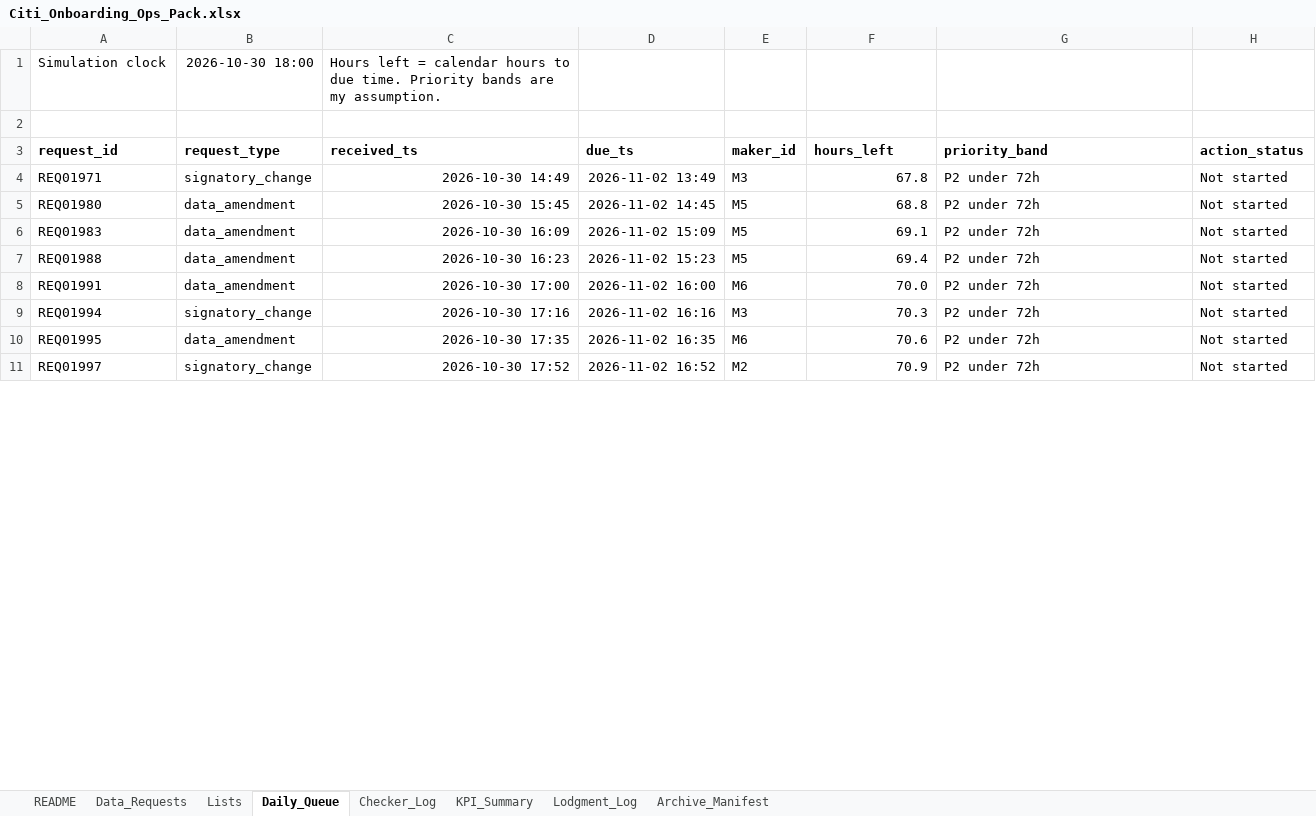
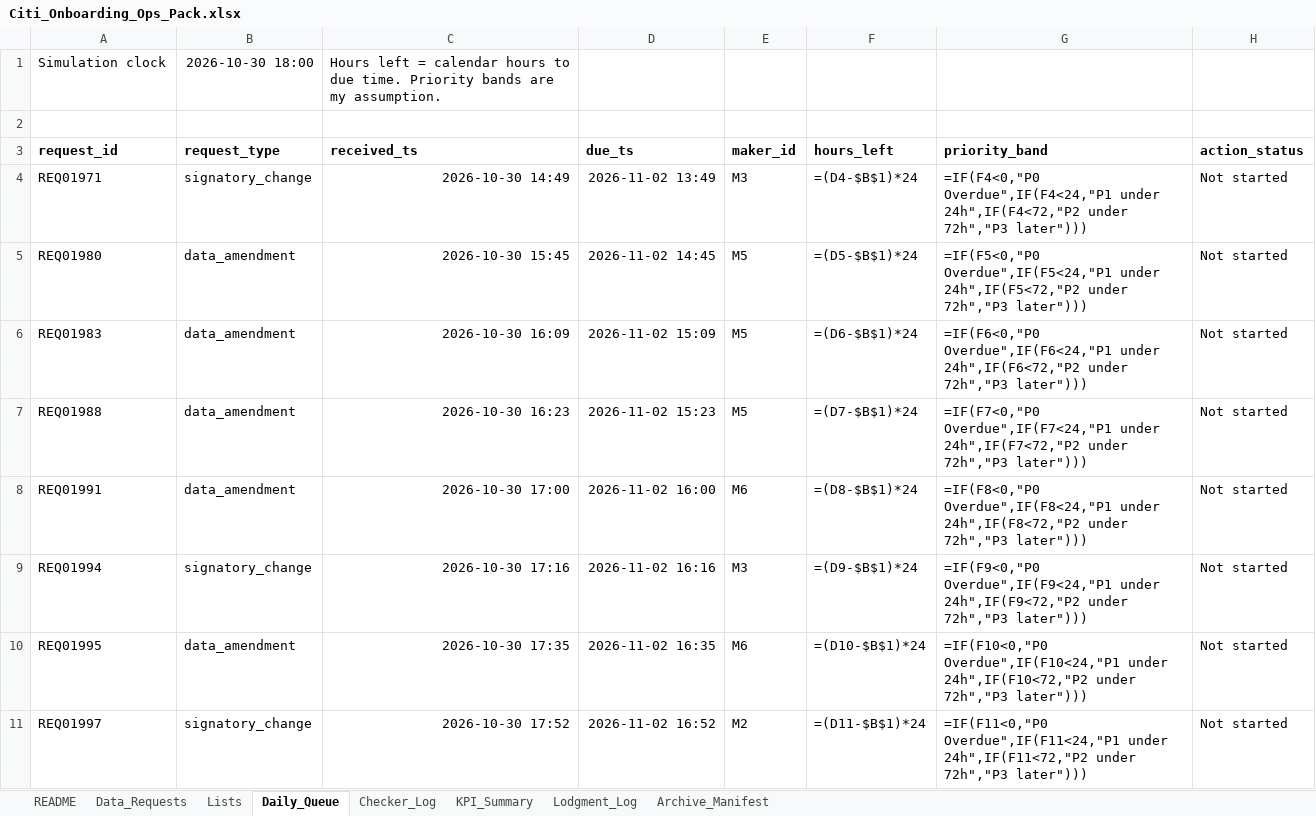
Before and after one commit to Kanss1176/sanctions-kyc-project, an Excel workbook: excel/Citi_Onboarding_Ops_Pack.xlsx, sheet Daily_Queue, drawn as a sheet; only a part is shown; values as stored, in another font and other column widths than the file's, no borders; formulas without a stored value are shown as written; conditional formats not drawn; the diff covers the shown part only; the diff names each change by its address in the sheet, - before the commit and + after, or states it on an @@ line.

```diff
--- a/excel/Citi_Onboarding_Ops_Pack.xlsx (sheet Daily_Queue)
+++ b/excel/Citi_Onboarding_Ops_Pack.xlsx (sheet Daily_Queue)
-F4 (hours_left): 67.8
+F4 (hours_left): =(D4-$B$1)*24
-G4 (priority_band): P2 under 72h
+G4 (priority_band): =IF(F4<0,"P0 Overdue",IF(F4<24,"P1 under 24h",IF(F4<72,"P2 under 72h","P3 later")))
-F5 (hours_left): 68.8
+F5 (hours_left): =(D5-$B$1)*24
-G5 (priority_band): P2 under 72h
+G5 (priority_band): =IF(F5<0,"P0 Overdue",IF(F5<24,"P1 under 24h",IF(F5<72,"P2 under 72h","P3 later")))
-F6 (hours_left): 69.1
+F6 (hours_left): =(D6-$B$1)*24
-G6 (priority_band): P2 under 72h
+G6 (priority_band): =IF(F6<0,"P0 Overdue",IF(F6<24,"P1 under 24h",IF(F6<72,"P2 under 72h","P3 later")))
-F7 (hours_left): 69.4
+F7 (hours_left): =(D7-$B$1)*24
-G7 (priority_band): P2 under 72h
+G7 (priority_band): =IF(F7<0,"P0 Overdue",IF(F7<24,"P1 under 24h",IF(F7<72,"P2 under 72h","P3 later")))
-F8 (hours_left): 70.0
+F8 (hours_left): =(D8-$B$1)*24
-G8 (priority_band): P2 under 72h
+G8 (priority_band): =IF(F8<0,"P0 Overdue",IF(F8<24,"P1 under 24h",IF(F8<72,"P2 under 72h","P3 later")))
-F9 (hours_left): 70.3
+F9 (hours_left): =(D9-$B$1)*24
-G9 (priority_band): P2 under 72h
+G9 (priority_band): =IF(F9<0,"P0 Overdue",IF(F9<24,"P1 under 24h",IF(F9<72,"P2 under 72h","P3 later")))
-F10 (hours_left): 70.6
+F10 (hours_left): =(D10-$B$1)*24
-G10 (priority_band): P2 under 72h
+G10 (priority_band): =IF(F10<0,"P0 Overdue",IF(F10<24,"P1 under 24h",IF(F10<72,"P2 under 72h","P3 later")))
-F11 (hours_left): 70.9
+F11 (hours_left): =(D11-$B$1)*24
-G11 (priority_band): P2 under 72h
+G11 (priority_band): =IF(F11<0,"P0 Overdue",IF(F11<24,"P1 under 24h",IF(F11<72,"P2 under 72h","P3 later")))
```
Also changed, not shown: 24 edited cells elsewhere in this sheet, sheet Archive_Manifest, sheet Lodgment_Log, sheet Checker_Log, sheet KPI_Summary, 1 other file.
